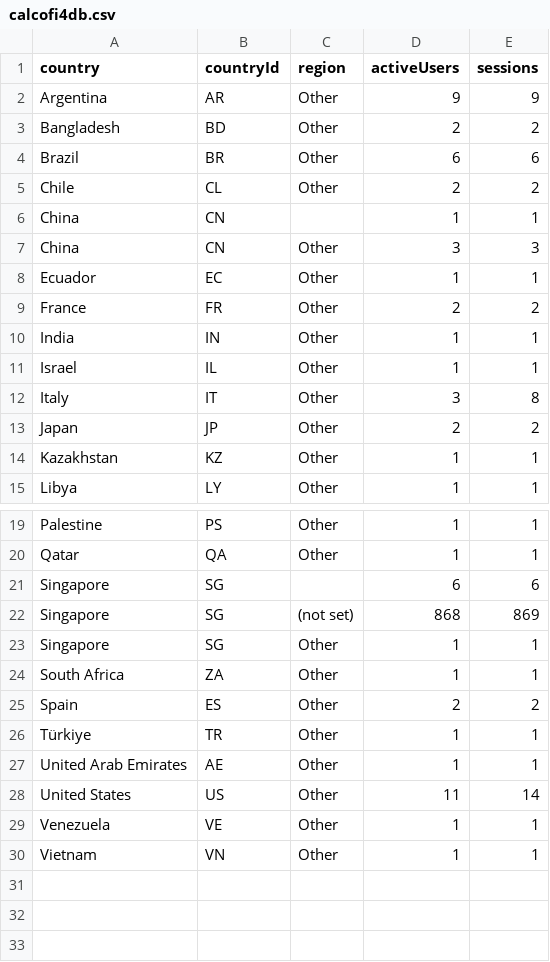
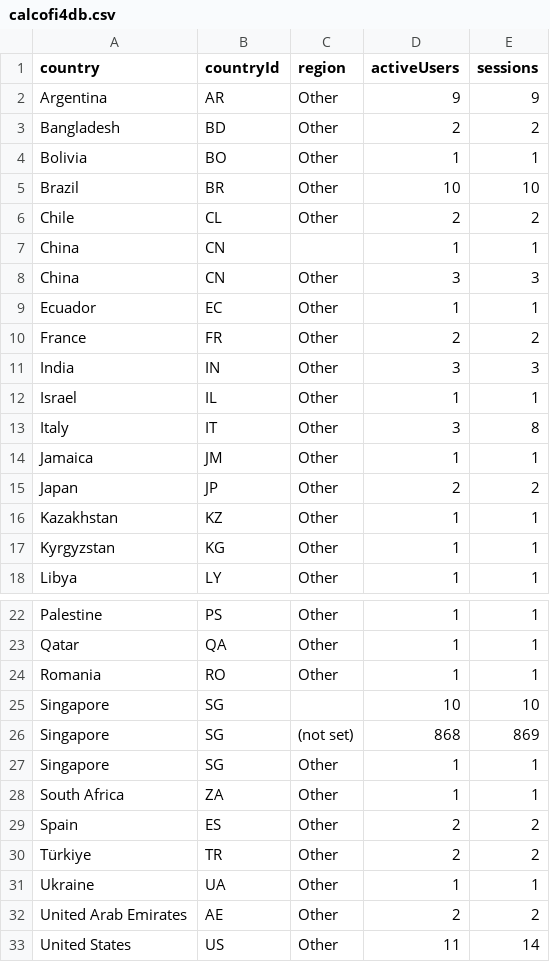
Before and after one commit to CalCOFI/analytics, a CSV file: static/data/geo/calcofi4db.csv, drawn as a sheet; only a part is shown, gaps mark what is left out; the shorter side is filled out with more unchanged rows.

Commit message:
data: refresh usage from GA4

```diff
--- a/static/data/geo/calcofi4db.csv
+++ b/static/data/geo/calcofi4db.csv
@@ -3,3 +3,4 @@ Argentina,AR,Other,9,9
 Bangladesh,BD,Other,2,2
-Brazil,BR,Other,6,6
+Bolivia,BO,Other,1,1
+Brazil,BR,Other,10,10
 Chile,CL,Other,2,2
@@ -9,7 +10,9 @@ Ecuador,EC,Other,1,1
 France,FR,Other,2,2
-India,IN,Other,1,1
+India,IN,Other,3,3
 Israel,IL,Other,1,1
 Italy,IT,Other,3,8
+Jamaica,JM,Other,1,1
 Japan,JP,Other,2,2
 Kazakhstan,KZ,Other,1,1
+Kyrgyzstan,KG,Other,1,1
 Libya,LY,Other,1,1
@@ -20,3 +23,4 @@ Palestine,PS,Other,1,1
 Qatar,QA,Other,1,1
-Singapore,SG,,6,6
+Romania,RO,Other,1,1
+Singapore,SG,,10,10
 Singapore,SG,(not set),868,869
@@ -25,4 +29,5 @@ South Africa,ZA,Other,1,1
 Spain,ES,Other,2,2
-Türkiye,TR,Other,1,1
-United Arab Emirates,AE,Other,1,1
+Türkiye,TR,Other,2,2
+Ukraine,UA,Other,1,1
+United Arab Emirates,AE,Other,2,2
 United States,US,Other,11,14
```
Also changed, not shown: static/data/daily/calcofi4db.csv, static/data/daily/explore.csv, 33 other files.
